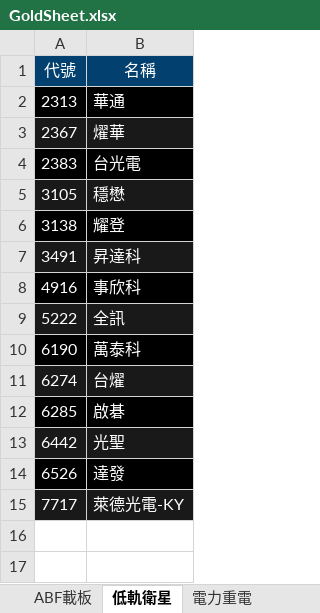
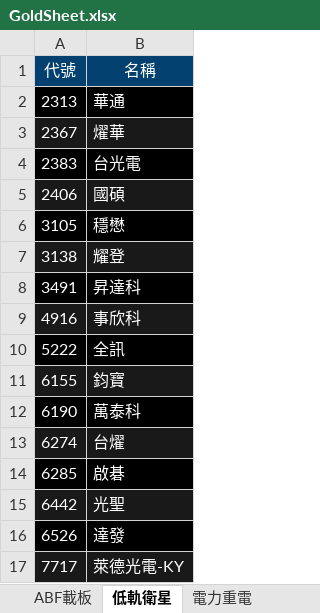
Before and after one commit to ONicole0101/Gold, an Excel workbook: Allcsv/GoldSheet.xlsx, sheet 低軌衛星, drawn as a sheet; values as stored, in another font and other column widths than the file's, no borders; charts and pictures not drawn; addresses are those after the commit; the diff names each change by its address in the sheet, - before the commit and + after, or states it on an @@ line.

```diff
--- a/Allcsv/GoldSheet.xlsx (sheet 低軌衛星)
+++ b/Allcsv/GoldSheet.xlsx (sheet 低軌衛星)
+row 5: 2406 | 國碩
-A6:B6 fill: #191919
+A6:B6 fill: #000000
-A7:B7 fill: #000000
+A7:B7 fill: #191919
-A8:B8 fill: #191919
+A8:B8 fill: #000000
-A9:B9 fill: #000000
+A9:B9 fill: #191919
-A10:B10 fill: #191919
+A10:B10 fill: #000000
+row 11: 6155 | 鈞寶
```
Also changed, not shown: sheet TPEx100, sheet TAIEX100, sheet 蜀芳, other sheet tabs, charts or pictures.
